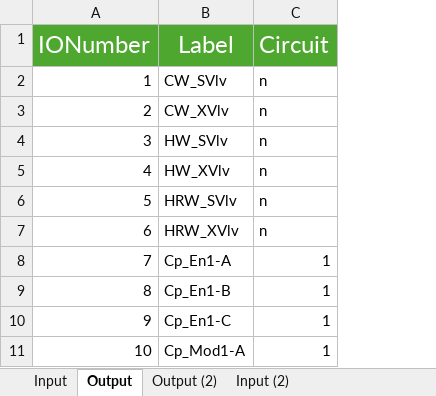
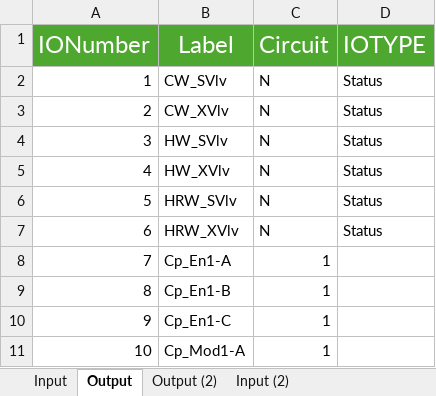
Before and after one commit to etiennedesrochers/QuantumB, an Excel workbook: order_file/Order_IO.xlsx, sheet Output, drawn as a sheet; only a part is shown; values as stored, in another font and other column widths than the file's, no borders; the diff names each change by its address in the sheet, - before the commit and + after, or states it on an @@ line.

Commit message:
Updated the OrderFile

```diff
--- a/order_file/Order_IO.xlsx (sheet Output)
+++ b/order_file/Order_IO.xlsx (sheet Output)
+column D (IOTYPE), rows 2-7: all Status
-C2:C7 (Circuit): n
+C2:C7 (Circuit): N
```
Also changed, not shown: sheet Input.
